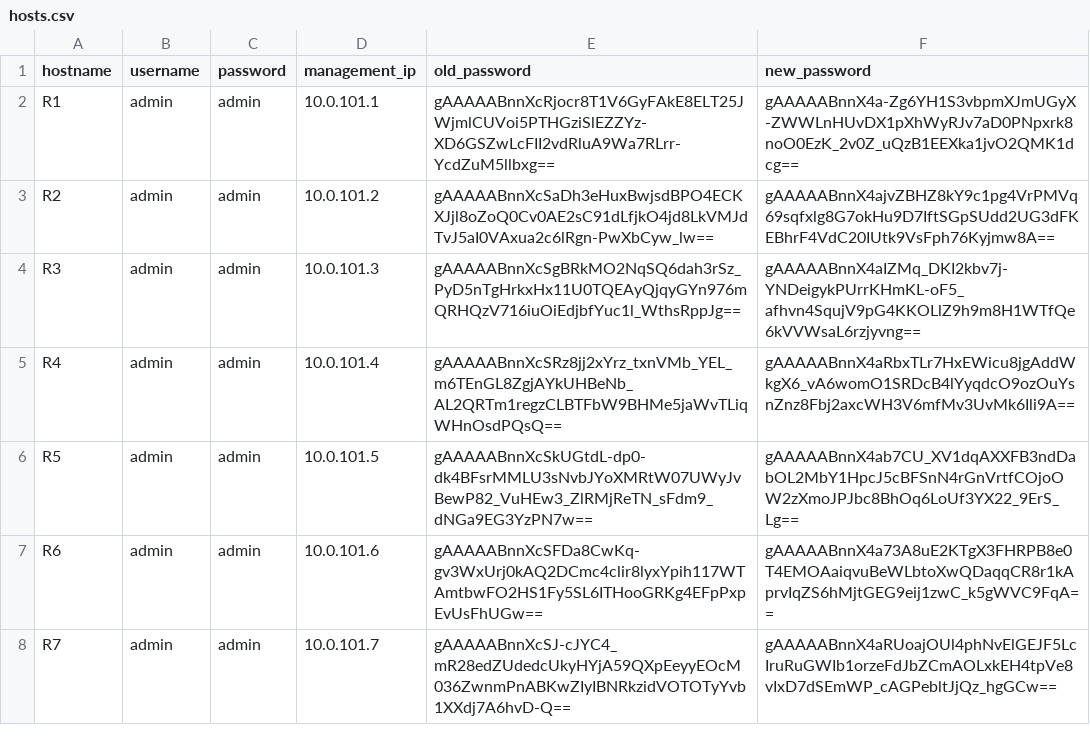
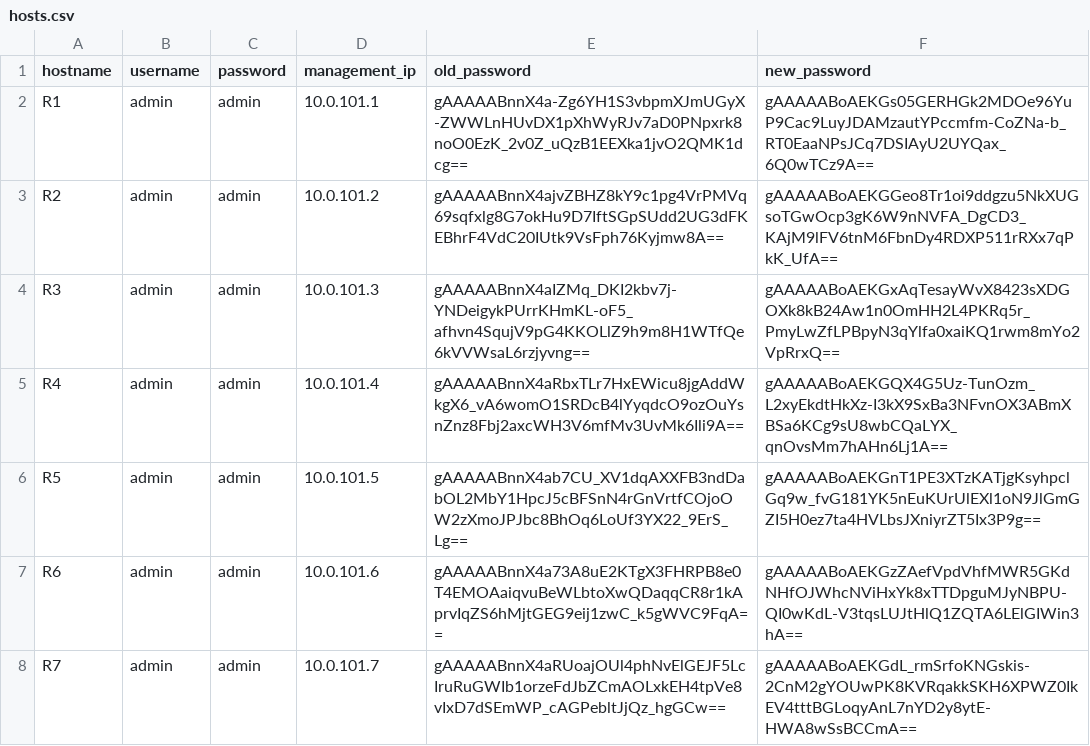
Before and after one commit to CUBoulder-Ashwin/NAutoHUB, a CSV file: NSOT/IPAM/hosts.csv, drawn as a sheet.

```diff
--- a/NSOT/IPAM/hosts.csv
+++ b/NSOT/IPAM/hosts.csv
@@ -1,8 +1,8 @@
 hostname,username,password,management_ip,old_password,new_password
-R1,admin,admin,10.0.101.1,gAAAAABnnXcRjocr8T1V6GyFAkE8ELT25JWjmlCUVoi5PTHGziSlEZZYz-XD6GSZwLcFII2vdRluA9Wa7RLrr-YcdZuM5llbxg==,gAAAAABnnX4a-Zg6YH1S3vbpmXJmUGyX-ZWWLnHUvDX1pXhWyRJv7aD0PNpxrk8noO0EzK_2v0Z_uQzB1EEXka1jvO2QMK1dcg==
-R2,admin,admin,10.0.101.2,gAAAAABnnXcSaDh3eHuxBwjsdBPO4ECKXJjl8oZoQ0Cv0AE2sC91dLfjkO4jd8LkVMJdTvJ5aI0VAxua2c6lRgn-PwXbCyw_lw==,gAAAAABnnX4ajvZBHZ8kY9c1pg4VrPMVq69sqfxlg8G7okHu9D7IftSGpSUdd2UG3dFKEBhrF4VdC20IUtk9VsFph76Kyjmw8A==
-R3,admin,admin,10.0.101.3,gAAAAABnnXcSgBRkMO2NqSQ6dah3rSz_PyD5nTgHrkxHx11U0TQEAyQjqyGYn976mQRHQzV716iuOiEdjbfYuc1l_WthsRppJg==,gAAAAABnnX4aIZMq_DKI2kbv7j-YNDeigykPUrrKHmKL-oF5_afhvn4SqujV9pG4KKOLlZ9h9m8H1WTfQe6kVVWsaL6rzjyvng==
-R4,admin,admin,10.0.101.4,gAAAAABnnXcSRz8jj2xYrz_txnVMb_YEL_m6TEnGL8ZgjAYkUHBeNb_AL2QRTm1regzCLBTFbW9BHMe5jaWvTLiqWHnOsdPQsQ==,gAAAAABnnX4aRbxTLr7HxEWicu8jgAddWkgX6_vA6womO1SRDcB4lYyqdcO9ozOuYsnZnz8Fbj2axcWH3V6mfMv3UvMk6Ili9A==
-R5,admin,admin,10.0.101.5,gAAAAABnnXcSkUGtdL-dp0-dk4BFsrMMLU3sNvbJYoXMRtW07UWyJvBewP82_VuHEw3_ZlRMjReTN_sFdm9_dNGa9EG3YzPN7w==,gAAAAABnnX4ab7CU_XV1dqAXXFB3ndDabOL2MbY1HpcJ5cBFSnN4rGnVrtfCOjoOW2zXmoJPJbc8BhOq6LoUf3YX22_9ErS_Lg==
-R6,admin,admin,10.0.101.6,gAAAAABnnXcSFDa8CwKq-gv3WxUrj0kAQ2DCmc4clir8lyxYpih117WTAmtbwFO2HS1Fy5SL6ITHooGRKg4EFpPxpEvUsFhUGw==,gAAAAABnnX4a73A8uE2KTgX3FHRPB8e0T4EMOAaiqvuBeWLbtoXwQDaqqCR8r1kAprvIqZS6hMjtGEG9eij1zwC_k5gWVC9FqA==
-R7,admin,admin,10.0.101.7,gAAAAABnnXcSJ-cJYC4_mR28edZUdedcUkyHYjA59QXpEeyyEOcM036ZwnmPnABKwZIyIBNRkzidVOTOTyYvb1XXdj7A6hvD-Q==,gAAAAABnnX4aRUoajOUl4phNvElGEJF5LcIruRuGWIb1orzeFdJbZCmAOLxkEH4tpVe8vIxD7dSEmWP_cAGPebltJjQz_hgGCw==
+R1,admin,admin,10.0.101.1,gAAAAABnnX4a-Zg6YH1S3vbpmXJmUGyX-ZWWLnHUvDX1pXhWyRJv7aD0PNpxrk8noO0EzK_2v0Z_uQzB1EEXka1jvO2QMK1dcg==,gAAAAABoAEKGs05GERHGk2MDOe96YuP9Cac9LuyJDAMzautYPccmfm-CoZNa-b_RT0EaaNPsJCq7DSIAyU2UYQax_6Q0wTCz9A==
+R2,admin,admin,10.0.101.2,gAAAAABnnX4ajvZBHZ8kY9c1pg4VrPMVq69sqfxlg8G7okHu9D7IftSGpSUdd2UG3dFKEBhrF4VdC20IUtk9VsFph76Kyjmw8A==,gAAAAABoAEKGGeo8Tr1oi9ddgzu5NkXUGsoTGwOcp3gK6W9nNVFA_DgCD3_KAjM9lFV6tnM6FbnDy4RDXP511rRXx7qPkK_UfA==
+R3,admin,admin,10.0.101.3,gAAAAABnnX4aIZMq_DKI2kbv7j-YNDeigykPUrrKHmKL-oF5_afhvn4SqujV9pG4KKOLlZ9h9m8H1WTfQe6kVVWsaL6rzjyvng==,gAAAAABoAEKGxAqTesayWvX8423sXDGOXk8kB24Aw1n0OmHH2L4PKRq5r_PmyLwZfLPBpyN3qYlfa0xaiKQ1rwm8mYo2VpRrxQ==
+R4,admin,admin,10.0.101.4,gAAAAABnnX4aRbxTLr7HxEWicu8jgAddWkgX6_vA6womO1SRDcB4lYyqdcO9ozOuYsnZnz8Fbj2axcWH3V6mfMv3UvMk6Ili9A==,gAAAAABoAEKGQX4G5Uz-TunOzm_L2xyEkdtHkXz-I3kX9SxBa3NFvnOX3ABmXBSa6KCg9sU8wbCQaLYX_qnOvsMm7hAHn6Lj1A==
+R5,admin,admin,10.0.101.5,gAAAAABnnX4ab7CU_XV1dqAXXFB3ndDabOL2MbY1HpcJ5cBFSnN4rGnVrtfCOjoOW2zXmoJPJbc8BhOq6LoUf3YX22_9ErS_Lg==,gAAAAABoAEKGnT1PE3XTzKATjgKsyhpclGq9w_fvG181YK5nEuKUrUlEXl1oN9JlGmGZI5H0ez7ta4HVLbsJXniyrZT5Ix3P9g==
+R6,admin,admin,10.0.101.6,gAAAAABnnX4a73A8uE2KTgX3FHRPB8e0T4EMOAaiqvuBeWLbtoXwQDaqqCR8r1kAprvIqZS6hMjtGEG9eij1zwC_k5gWVC9FqA==,gAAAAABoAEKGzZAefVpdVhfMWR5GKdNHfOJWhcNViHxYk8xTTDpguMJyNBPU-QI0wKdL-V3tqsLUJtHlQ1ZQTA6LElGIWin3hA==
+R7,admin,admin,10.0.101.7,gAAAAABnnX4aRUoajOUl4phNvElGEJF5LcIruRuGWIb1orzeFdJbZCmAOLxkEH4tpVe8vIxD7dSEmWP_cAGPebltJjQz_hgGCw==,gAAAAABoAEKGdL_rmSrfoKNGskis-2CnM2gYOUwPK8KVRqakkSKH6XPWZ0IkEV4tttBGLoqyAnL7nYD2y8ytE-HWA8wSsBCCmA==
```
Also changed, not shown: 6 other files.
